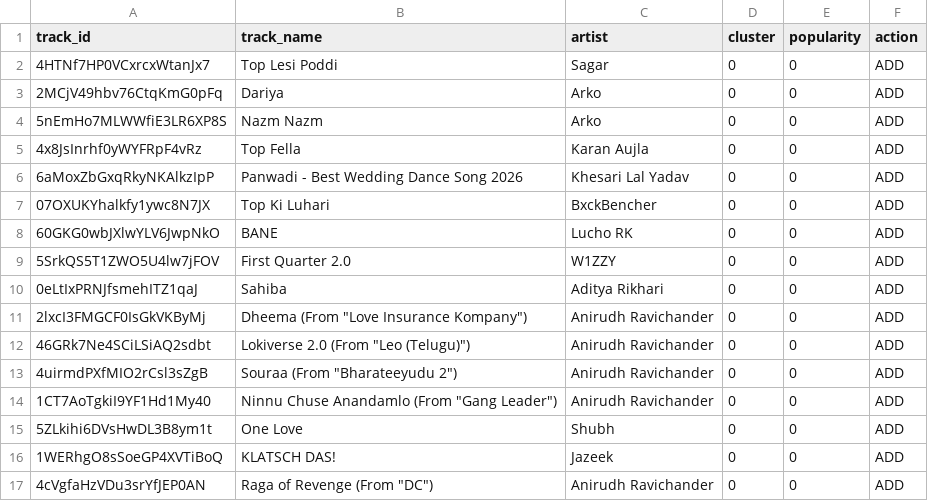
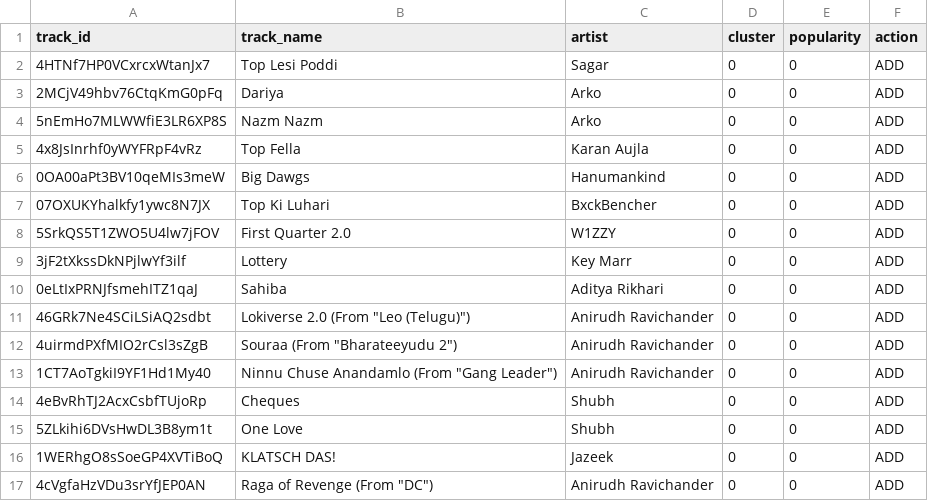
Before and after one commit to 5avis/playlist-a-live, a CSV file: decisions.csv, drawn as a sheet.

```diff
--- a/decisions.csv
+++ b/decisions.csv
@@ -5,8 +5,7 @@ track_id,track_name,artist,cluster,popularity,action
 4x8JsInrhf0yWYFRpF4vRz,Top Fella,Karan Aujla,0,0,ADD
-6aMoxZbGxqRkyNKAlkzIpP,Panwadi - Best Wedding Dance Song 2026,Khesari Lal Yadav,0,0,ADD
+0OA00aPt3BV10qeMIs3meW,Big Dawgs,Hanumankind,0,0,ADD
 07OXUKYhalkfy1ywc8N7JX,Top Ki Luhari,BxckBencher,0,0,ADD
-60GKG0wbJXlwYLV6JwpNkO,BANE,Lucho RK,0,0,ADD
 5SrkQS5T1ZWO5U4lw7jFOV,First Quarter 2.0,W1ZZY,0,0,ADD
+3jF2tXkssDkNPjlwYf3ilf,Lottery,Key Marr,0,0,ADD
 0eLtIxPRNJfsmehITZ1qaJ,Sahiba,Aditya Rikhari,0,0,ADD
-2lxcI3FMGCF0IsGkVKByMj,"Dheema (From ""Love Insurance Kompany"")",Anirudh Ravichander,0,0,ADD
 46GRk7Ne4SCiLSiAQ2sdbt,"Lokiverse 2.0 (From ""Leo (Telugu)"")",Anirudh Ravichander,0,0,ADD
@@ -14,2 +13,3 @@ track_id,track_name,artist,cluster,popularity,action
 1CT7AoTgkiI9YF1Hd1My40,"Ninnu Chuse Anandamlo (From ""Gang Leader"")",Anirudh Ravichander,0,0,ADD
+4eBvRhTJ2AcxCsbfTUjoRp,Cheques,Shubh,0,0,ADD
 5ZLkihi6DVsHwDL3B8ym1t,One Love,Shubh,0,0,ADD
```
Also changed, not shown: trending_tracks.csv.
